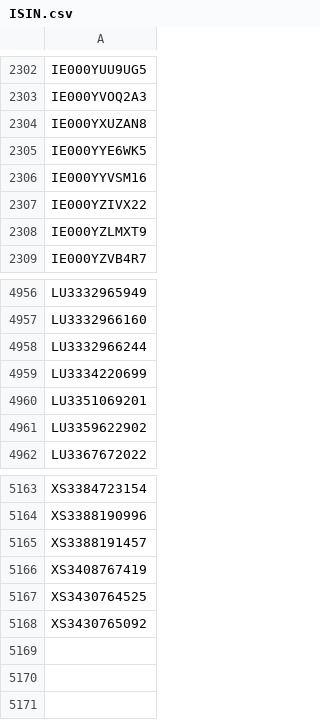
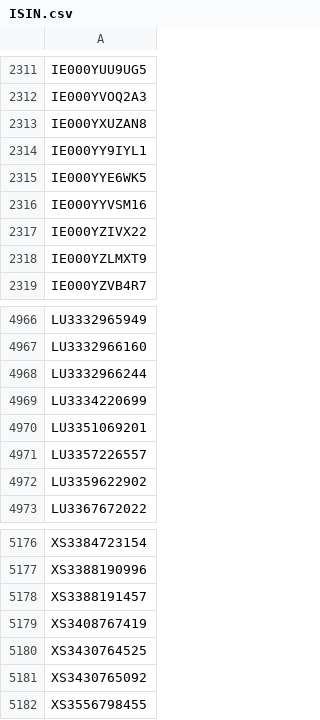
Before and after one commit to Kostrhoun1/etf-astro, a CSV file: scraper/ISIN.csv, drawn as a sheet; only a part is shown, gaps mark what is left out; the diff covers the shown part only; the diff names each change by its address in the sheet, - before the commit and + after, or states it on an @@ line.

```diff
--- a/scraper/ISIN.csv
+++ b/scraper/ISIN.csv
+row 2314: IE000YY9IYL1
+row 4971: LU3357226557
+row 5182: XS3556798455
```
Also changed, not shown: 11 added rows elsewhere in this file.
